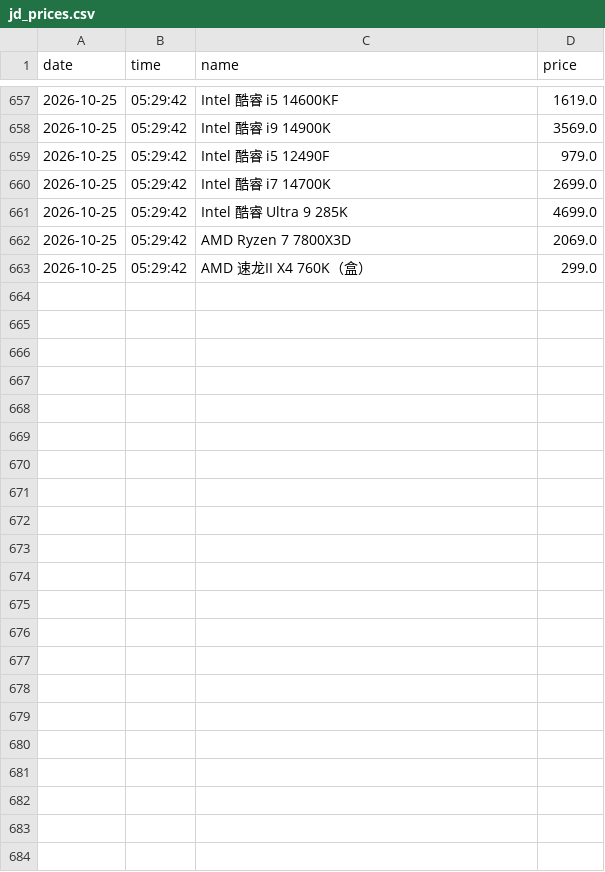
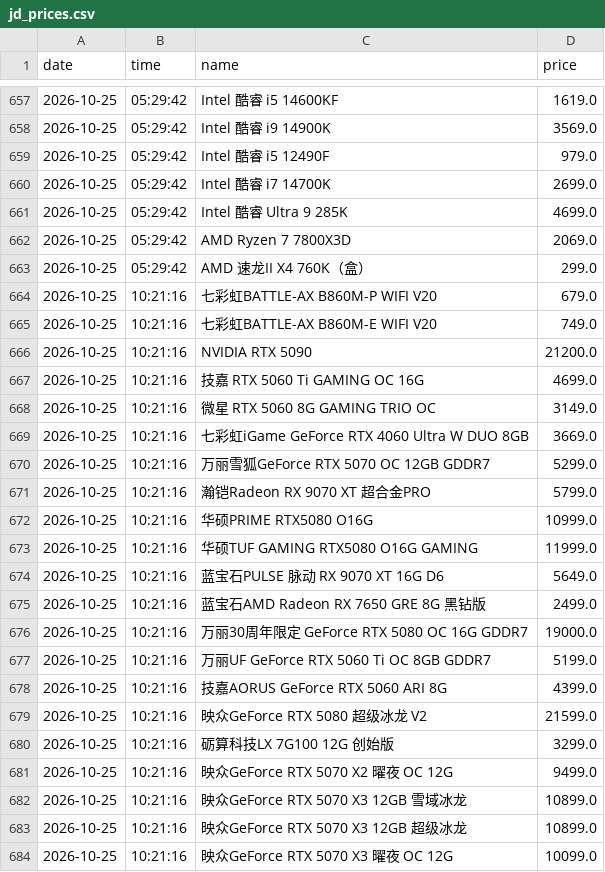
Before and after one commit to sgbd0/pc-price-tracker, a CSV file: data/jd_prices.csv, drawn as a sheet; only a part is shown, gaps mark what is left out.

Commit message:
auto: update prices 2026-10-25 10:22

```diff
--- a/data/jd_prices.csv
+++ b/data/jd_prices.csv
@@ -663 +663,22 @@
 2026-10-25,05:29:42,AMD 速龙II X4 760K（盒）,299.0
+2026-10-25,10:21:16,七彩虹BATTLE-AX B860M-P WIFI V20,679.0
+2026-10-25,10:21:16,七彩虹BATTLE-AX B860M-E WIFI V20,749.0
+2026-10-25,10:21:16,NVIDIA RTX 5090,21200.0
+2026-10-25,10:21:16,技嘉 RTX 5060 Ti GAMING OC 16G,4699.0
+2026-10-25,10:21:16,微星 RTX 5060 8G GAMING TRIO OC,3149.0
+2026-10-25,10:21:16,七彩虹iGame GeForce RTX 4060 Ultra W DUO 8GB,3669.0
+2026-10-25,10:21:16,万丽雪狐GeForce RTX 5070 OC 12GB GDDR7,5299.0
+2026-10-25,10:21:16,瀚铠Radeon RX 9070 XT 超合金PRO,5799.0
+2026-10-25,10:21:16,华硕PRIME RTX5080 O16G,10999.0
+2026-10-25,10:21:16,华硕TUF GAMING RTX5080 O16G GAMING,11999.0
+2026-10-25,10:21:16,蓝宝石PULSE 脉动 RX 9070 XT 16G D6,5649.0
+2026-10-25,10:21:16,蓝宝石AMD Radeon RX 7650 GRE 8G 黑钻版,2499.0
+2026-10-25,10:21:16,万丽30周年限定 GeForce RTX 5080 OC 16G GDDR7,19000.0
+2026-10-25,10:21:16,万丽UF GeForce RTX 5060 Ti OC 8GB GDDR7,5199.0
+2026-10-25,10:21:16,技嘉AORUS GeForce RTX 5060 ARI 8G,4399.0
+2026-10-25,10:21:16,映众GeForce RTX 5080 超级冰龙 V2,21599.0
+2026-10-25,10:21:16,砺算科技LX 7G100 12G 创始版,3299.0
+2026-10-25,10:21:16,映众GeForce RTX 5070 X2 曜夜 OC 12G,9499.0
+2026-10-25,10:21:16,映众GeForce RTX 5070 X3 12GB 雪域冰龙,10899.0
+2026-10-25,10:21:16,映众GeForce RTX 5070 X3 12GB 超级冰龙,10899.0
+2026-10-25,10:21:16,映众GeForce RTX 5070 X3 曜夜 OC 12G,10099.0
```
Also changed, not shown: 3 other files.
